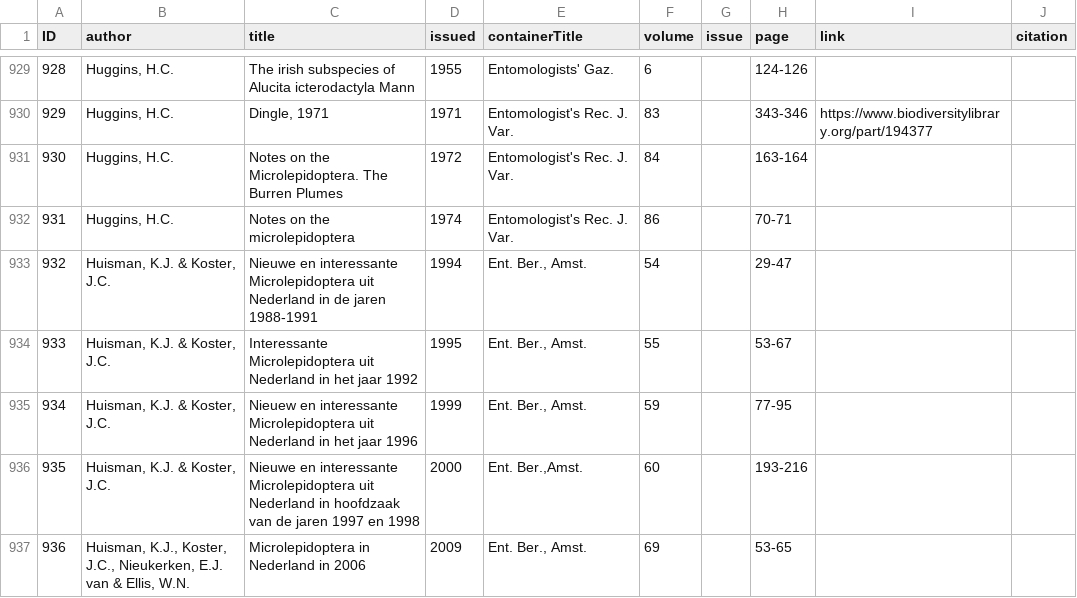
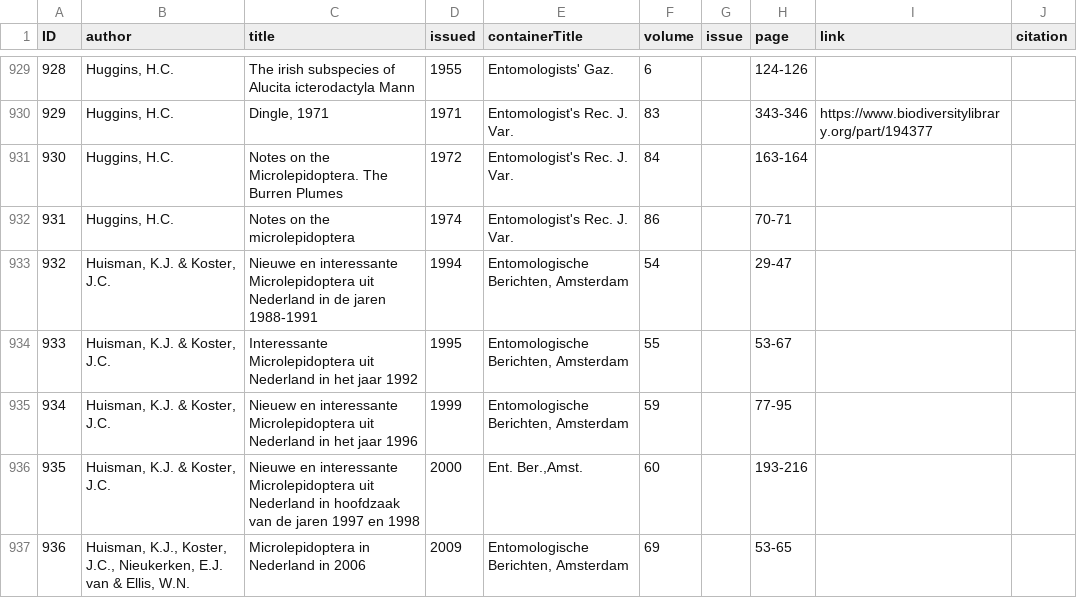
Before and after one commit to dhobern/pterophoroidea, a CSV file: coldp/data/reference.csv, drawn as a sheet; only a part is shown, gaps mark what is left out; the diff covers the shown part only.

Commit message:
Improve references

```diff
--- a/coldp/data/reference.csv
+++ b/coldp/data/reference.csv
@@ -932,6 +932,6 @@ ID,author,title,issued,containerTitle,volume,issue,page,link,citation
 931,"Huggins, H.C.",Notes on the microlepidoptera,1974,Entomologist's Rec. J. Var.,86,,70-71,,
-932,"Huisman, K.J. & Koster, J.C.",Nieuwe en interessante Microlepidoptera uit Nederland in de jaren 1988-1991,1994,"Ent. Ber., Amst.",54,,29-47,,
-933,"Huisman, K.J. & Koster, J.C.",Interessante Microlepidoptera uit Nederland in het jaar 1992,1995,"Ent. Ber., Amst.",55,,53-67,,
-934,"Huisman, K.J. & Koster, J.C.",Nieuew en interessante Microlepidoptera uit Nederland in het jaar 1996,1999,"Ent. Ber., Amst.",59,,77-95,,
+932,"Huisman, K.J. & Koster, J.C.",Nieuwe en interessante Microlepidoptera uit Nederland in de jaren 1988-1991,1994,"Entomologische Berichten, Amsterdam",54,,29-47,,
+933,"Huisman, K.J. & Koster, J.C.",Interessante Microlepidoptera uit Nederland in het jaar 1992,1995,"Entomologische Berichten, Amsterdam",55,,53-67,,
+934,"Huisman, K.J. & Koster, J.C.",Nieuew en interessante Microlepidoptera uit Nederland in het jaar 1996,1999,"Entomologische Berichten, Amsterdam",59,,77-95,,
 935,"Huisman, K.J. & Koster, J.C.",Nieuwe en interessante Microlepidoptera uit Nederland in hoofdzaak van de jaren 1997 en 1998,2000,"Ent. Ber.,Amst.",60,,193-216,,
-936,"Huisman, K.J., Koster, J.C., Nieukerken, E.J. van & Ellis, W.N.",Microlepidoptera in Nederland in 2006,2009,"Ent. Ber., Amst.",69,,53-65,,
+936,"Huisman, K.J., Koster, J.C., Nieukerken, E.J. van & Ellis, W.N.",Microlepidoptera in Nederland in 2006,2009,"Entomologische Berichten, Amsterdam",69,,53-65,,
```
Also changed, not shown: 38 edited cells elsewhere in this file.
